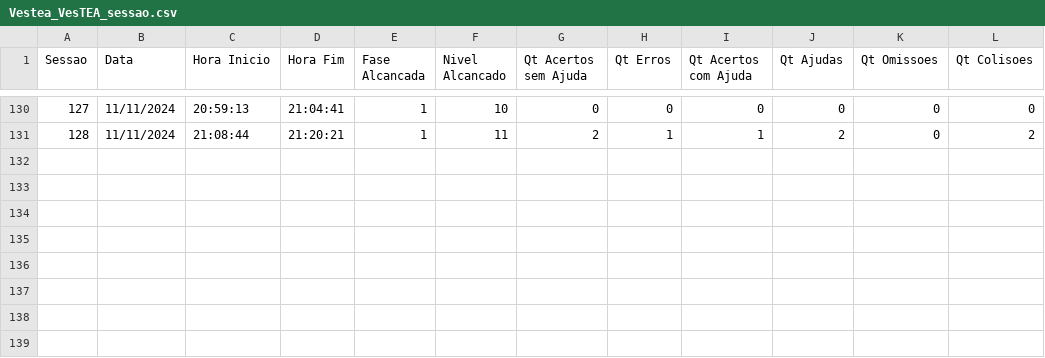
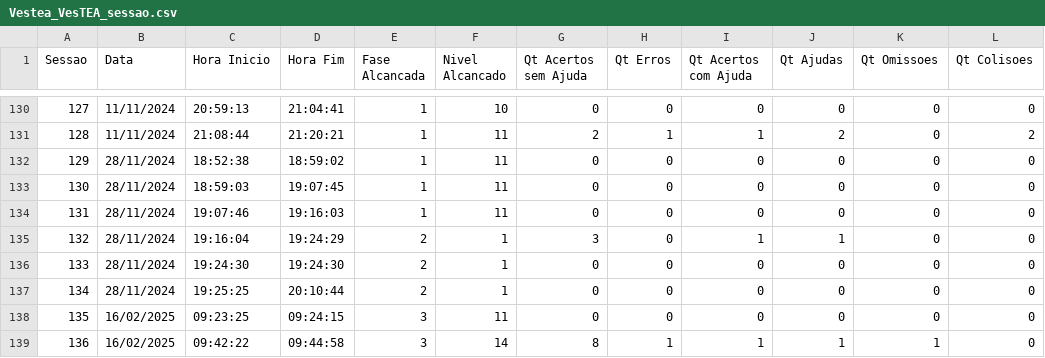
Before and after one commit to larvattea/ttea, a CSV file: Source/Jogadores/Vestea_VesTEA_sessao.csv, drawn as a sheet; only a part is shown, gaps mark what is left out.

Commit message:
Vestea 0.1.1
Correção bug: evitar sorteio roupas com clima indiferente na fase 3

```diff
--- a/Source/Jogadores/Vestea_VesTEA_sessao.csv
+++ b/Source/Jogadores/Vestea_VesTEA_sessao.csv
@@ -131 +131,9 @@ Sessao;Data;Hora Inicio;Hora Fim;Fase Alcancada;Nivel Alcancado;Qt Acertos sem A
 128;11/11/2024;21:08:44;21:20:21;1;11;2;1;1;2;0;2
+129;28/11/2024;18:52:38;18:59:02;1;11;0;0;0;0;0;0
+130;28/11/2024;18:59:03;19:07:45;1;11;0;0;0;0;0;0
+131;28/11/2024;19:07:46;19:16:03;1;11;0;0;0;0;0;0
+132;28/11/2024;19:16:04;19:24:29;2;1;3;0;1;1;0;0
+133;28/11/2024;19:24:30;19:24:30;2;1;0;0;0;0;0;0
+134;28/11/2024;19:25:25;20:10:44;2;1;0;0;0;0;0;0
+135;16/02/2025;09:23:25;09:24:15;3;11;0;0;0;0;0;0
+136;16/02/2025;09:42:22;09:44:58;3;14;8;1;1;1;1;0
```
Also changed, not shown: Source/Jogadores/Vestea_VesTEA_config.csv, 5 other files.
